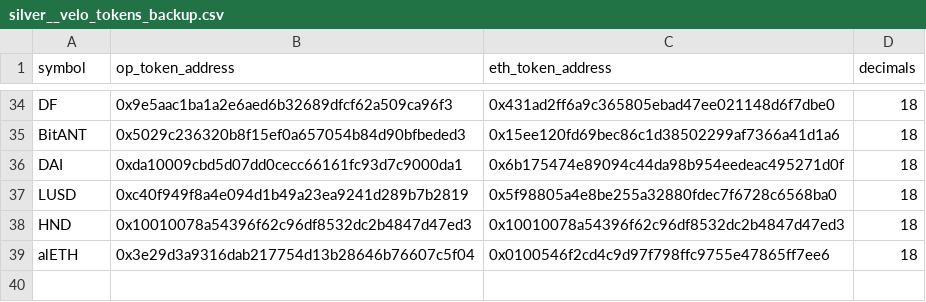
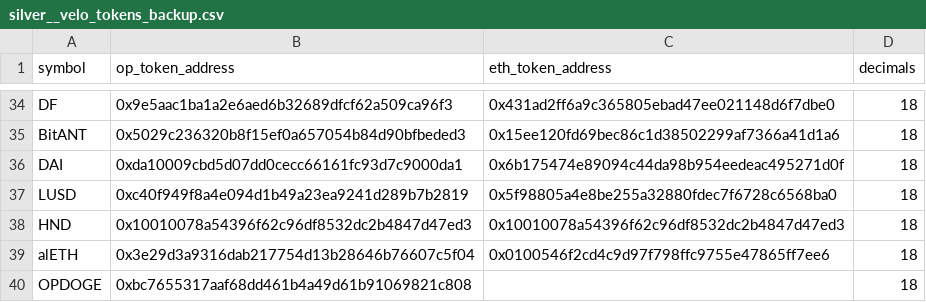
Before and after one commit to FlipsideCrypto/optimism-models, a CSV file: data/silver__velo_tokens_backup.csv, drawn as a sheet; only a part is shown, gaps mark what is left out; the diff names each change by its address in the sheet, - before the commit and + after, or states it on an @@ line.

Commit message:
velo pools

```diff
--- a/data/silver__velo_tokens_backup.csv
+++ b/data/silver__velo_tokens_backup.csv
+row 40: OPDOGE | 0xbc7655317aaf68dd461b4a49d61b91069821c808 |  | 18
```
Also changed, not shown: 2 other files.
